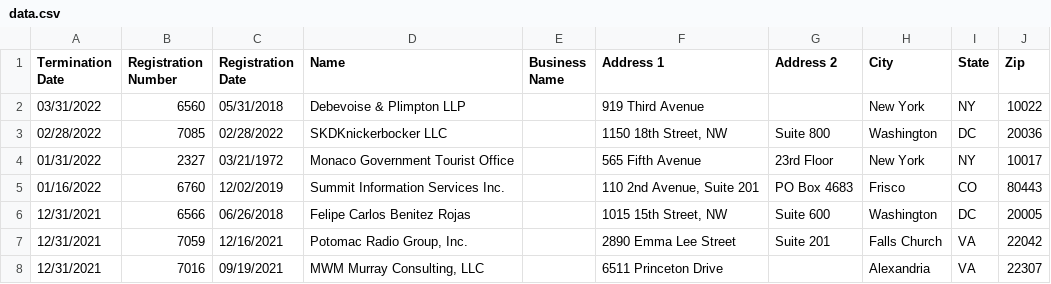
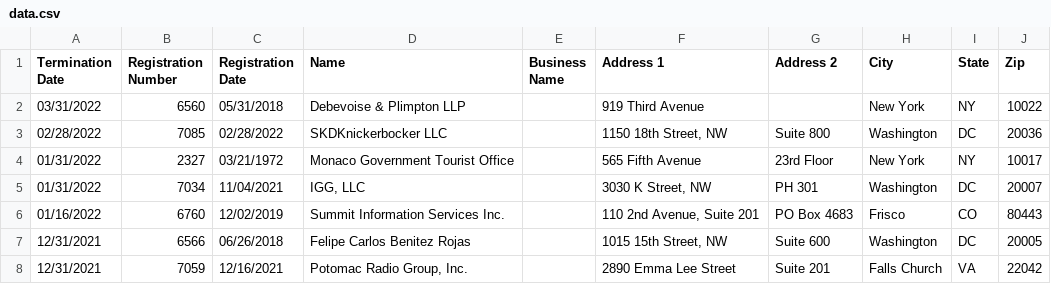
Before and after one commit to markschaver/FARA-Terminated, a CSV file: data.csv, drawn as a sheet; only a part is shown; the shorter side is filled out with more unchanged rows; the diff names each change by its address in the sheet, - before the commit and + after, or states it on an @@ line.

Commit message:
Flat: latest data (2022-03-31T08:23:55.735Z) {   "date": "2022-03-31T08:23:55.735Z",   "files": [     {       "name": "data.csv",       "deltaBytes": 6167,       "source": "https://efile.fara.gov/api/v1/Registrants/csv/Terminated"     }   ] }

```diff
--- a/data.csv
+++ b/data.csv
+row 5: 01/31/2022 | 7034 | 11/04/2021 | IGG, LLC |  | 3030 K Street, NW | PH 301 | Washington | DC | 20007
```
